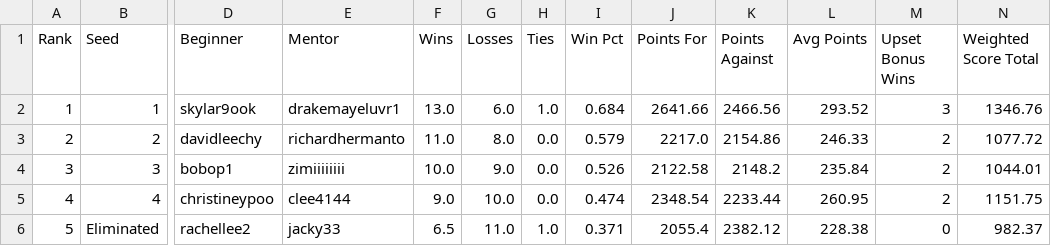
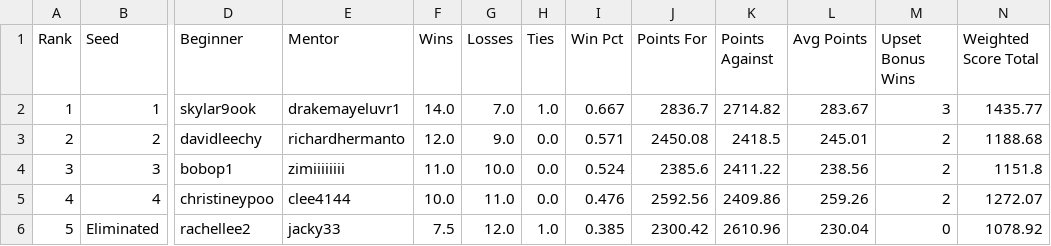
Before and after one commit to jjjacky3/mentor-league, a CSV file: docs/standings.csv, drawn as a sheet; only a part is shown, gaps mark what is left out; the diff names each change by its address in the sheet, - before the commit and + after, or states it on an @@ line.

```diff
--- a/docs/standings.csv
+++ b/docs/standings.csv
-F2 (Wins): 13.0
+F2 (Wins): 14.0
-G2 (Losses): 6.0
+G2 (Losses): 7.0
-I2 (Win Pct): 0.684
+I2 (Win Pct): 0.667
-J2 (Points For): 2641.66
+J2 (Points For): 2836.7
-K2 (Points Against): 2466.56
+K2 (Points Against): 2714.82
-L2 (Avg Points): 293.52
+L2 (Avg Points): 283.67
-N2 (Weighted Score Total): 1346.76
+N2 (Weighted Score Total): 1435.77
-F3 (Wins): 11.0
+F3 (Wins): 12.0
-G3 (Losses): 8.0
+G3 (Losses): 9.0
-I3 (Win Pct): 0.579
+I3 (Win Pct): 0.571
-J3 (Points For): 2217.0
+J3 (Points For): 2450.08
-K3 (Points Against): 2154.86
+K3 (Points Against): 2418.5
-L3 (Avg Points): 246.33
+L3 (Avg Points): 245.01
-N3 (Weighted Score Total): 1077.72
+N3 (Weighted Score Total): 1188.68
-F4 (Wins): 10.0
+F4 (Wins): 11.0
-G4 (Losses): 9.0
+G4 (Losses): 10.0
-I4 (Win Pct): 0.526
+I4 (Win Pct): 0.524
-J4 (Points For): 2122.58
+J4 (Points For): 2385.6
-K4 (Points Against): 2148.2
+K4 (Points Against): 2411.22
-L4 (Avg Points): 235.84
+L4 (Avg Points): 238.56
-N4 (Weighted Score Total): 1044.01
+N4 (Weighted Score Total): 1151.8
-F5 (Wins): 9.0
+F5 (Wins): 10.0
-G5 (Losses): 10.0
+G5 (Losses): 11.0
-I5 (Win Pct): 0.474
+I5 (Win Pct): 0.476
-J5 (Points For): 2348.54
+J5 (Points For): 2592.56
-K5 (Points Against): 2233.44
+K5 (Points Against): 2409.86
-L5 (Avg Points): 260.95
+L5 (Avg Points): 259.26
-N5 (Weighted Score Total): 1151.75
+N5 (Weighted Score Total): 1272.07
-F6 (Wins): 6.5
+F6 (Wins): 7.5
-G6 (Losses): 11.0
+G6 (Losses): 12.0
-I6 (Win Pct): 0.371
+I6 (Win Pct): 0.385
-J6 (Points For): 2055.4
+J6 (Points For): 2300.42
-K6 (Points Against): 2382.12
+K6 (Points Against): 2610.96
-L6 (Avg Points): 228.38
+L6 (Avg Points): 230.04
-N6 (Weighted Score Total): 982.37
+N6 (Weighted Score Total): 1078.92
```
Also changed, not shown: 7 other files.
